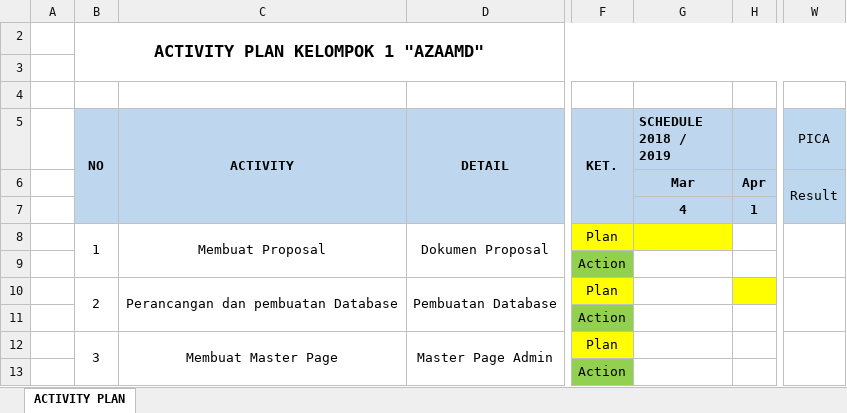
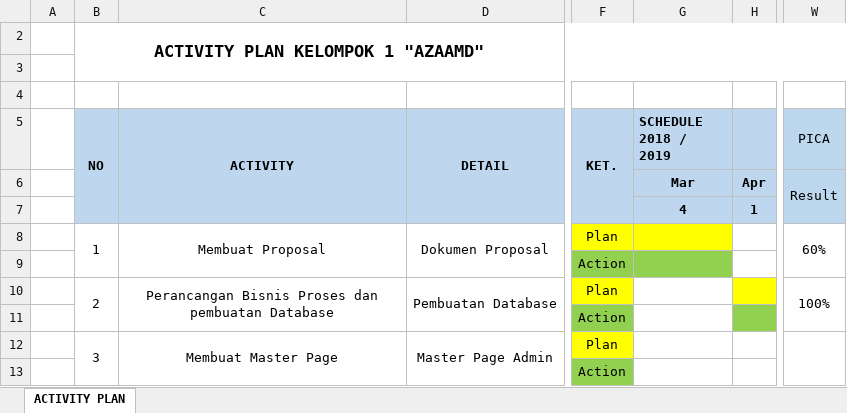
Before and after one commit to dzkfzn/weabo-app, an Excel workbook: Dokumentasi/Activity Plan/AP WeBooList.xlsx, sheet ACTIVITY PLAN, drawn as a sheet; only a part is shown, gaps mark what is left out; values as stored, in another font and other column widths than the file's, no borders; the diff names each change by its address in the sheet, - before the commit and + after, or states it on an @@ line.

Commit message:
bisnis proses kurang nambahin anime (customer)

```diff
--- a/Dokumentasi/Activity Plan/AP WeBooList.xlsx (sheet ACTIVITY PLAN)
+++ b/Dokumentasi/Activity Plan/AP WeBooList.xlsx (sheet ACTIVITY PLAN)
-W8 (PICA): (empty)
+W8 (PICA): 60%
-G9 fill: none
+G9 fill: #92D050
-C10 (ACTIVITY): Perancangan dan pembuatan Database
+C10 (ACTIVITY): Perancangan Bisnis Proses dan pembuatan Database
-W10 (PICA): (empty)
+W10 (PICA): 100%
-H11 fill: none
+H11 fill: #92D050
```
Also changed, not shown: 2 other files.
